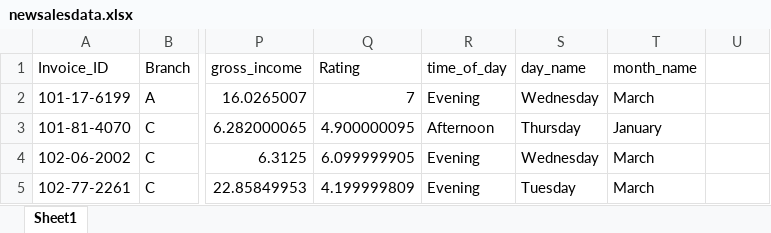
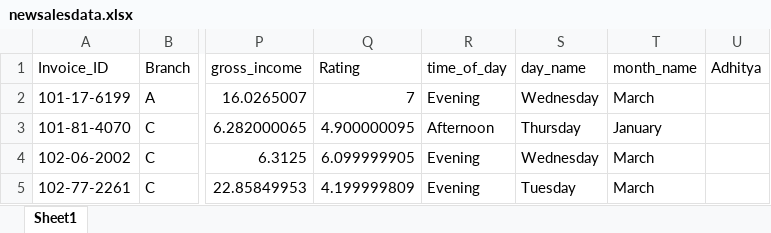
Before and after one commit to adhuss17895/Walmart-Sales-Analytics, an Excel workbook: newsalesdata.xlsx, sheet Sheet1, drawn as a sheet; only a part is shown, gaps mark what is left out; values as stored, in another font and other column widths than the file's, no borders; the diff names each change by its address in the sheet, - before the commit and + after, or states it on an @@ line.

Commit message:
UpdatedExcelFile

```diff
--- a/newsalesdata.xlsx (sheet Sheet1)
+++ b/newsalesdata.xlsx (sheet Sheet1)
-U1: (empty)
+U1: Adhitya
```
